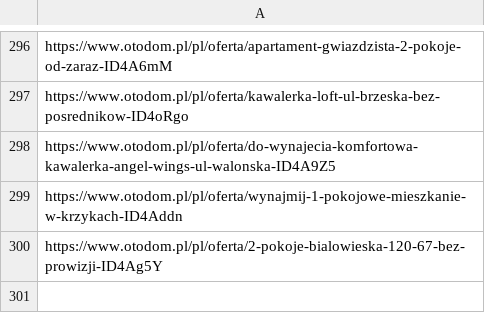
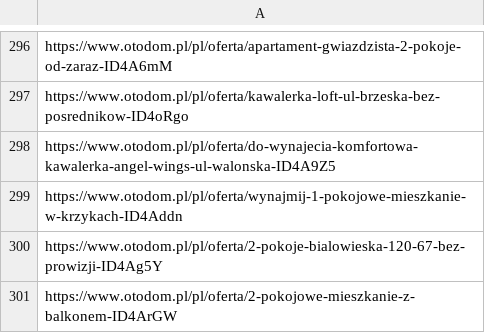
Before and after one commit to krybojda/scraping_wro, a CSV file: blacklist.csv, drawn as a sheet; only a part is shown, gaps mark what is left out.

```diff
--- a/blacklist.csv
+++ b/blacklist.csv
@@ -300 +300,2 @@ https://www.otodom.pl/pl/oferta/wynajmij-1-pokojowe-mieszkanie-w-krzykach-ID4Add
 https://www.otodom.pl/pl/oferta/2-pokoje-bialowieska-120-67-bez-prowizji-ID4Ag5Y
+https://www.otodom.pl/pl/oferta/2-pokojowe-mieszkanie-z-balkonem-ID4ArGW
```
Also changed, not shown: 2 other files.
